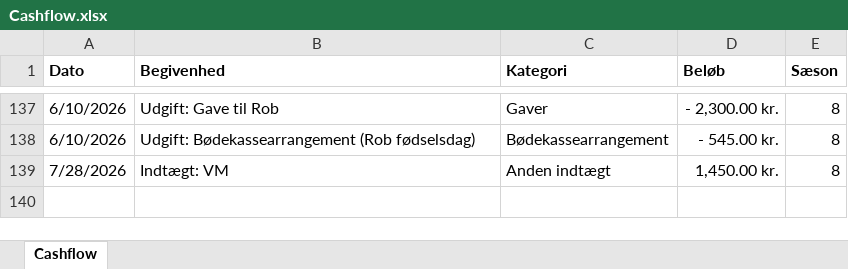
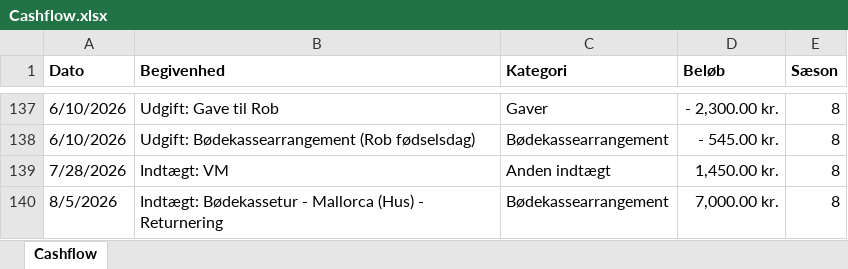
Before and after one commit to tobiaskragh97/Bodekassen, an Excel workbook: Cashflow.xlsx, sheet Cashflow, drawn as a sheet; only a part is shown, gaps mark what is left out; values as stored, in another font and other column widths than the file's, no borders; the diff names each change by its address in the sheet, - before the commit and + after, or states it on an @@ line.

Commit message:
Add files via upload

```diff
--- a/Cashflow.xlsx (sheet Cashflow)
+++ b/Cashflow.xlsx (sheet Cashflow)
+row 140: 8/5/2026 | Indtægt: Bødekassetur - Mallorca (Hus) - Returnering | Bødekassearrangement | 7,000.00 kr. | 8
```
